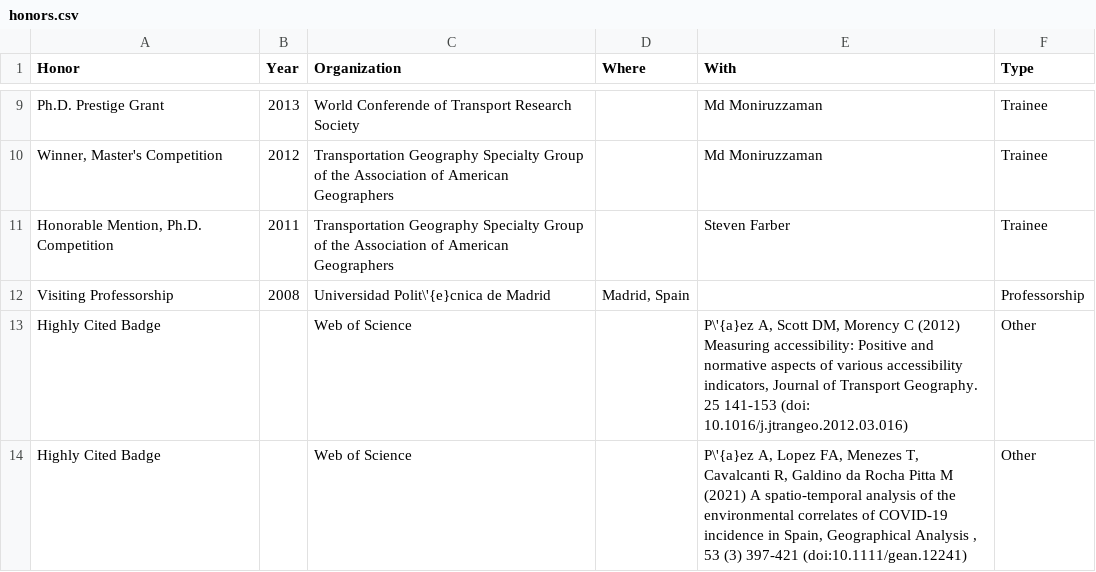
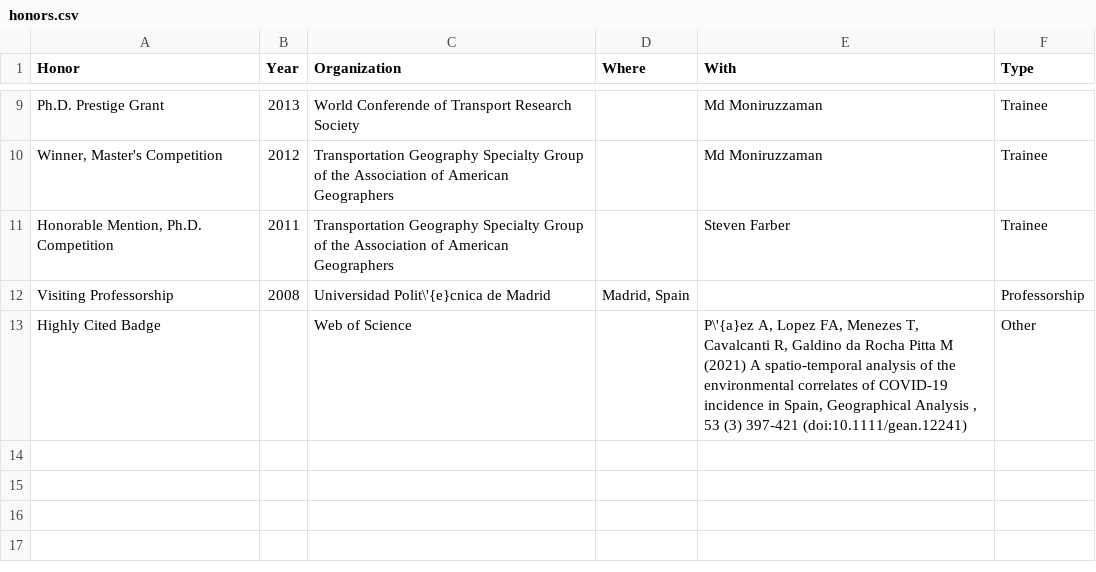
Before and after one commit to paezha/Official-CV, a CSV file: assets/honors.csv, drawn as a sheet; only a part is shown, gaps mark what is left out; the diff names each change by its address in the sheet, - before the commit and + after, or states it on an @@ line.

Commit message:
Updated with loss of highly cited badge

```diff
--- a/assets/honors.csv
+++ b/assets/honors.csv
-row 13: Highly Cited Badge |  | Web of Science |  | P\'{a}ez A, Scott DM, Morency C (2012) Measuring accessibility: Positive and normative aspects of various accessibility indicators, Journal of Transport Geography. 25 141-153 (doi: 10.1016/j.jtrangeo.2012.03.016) | Other
```
Also changed, not shown: 1 other file.
